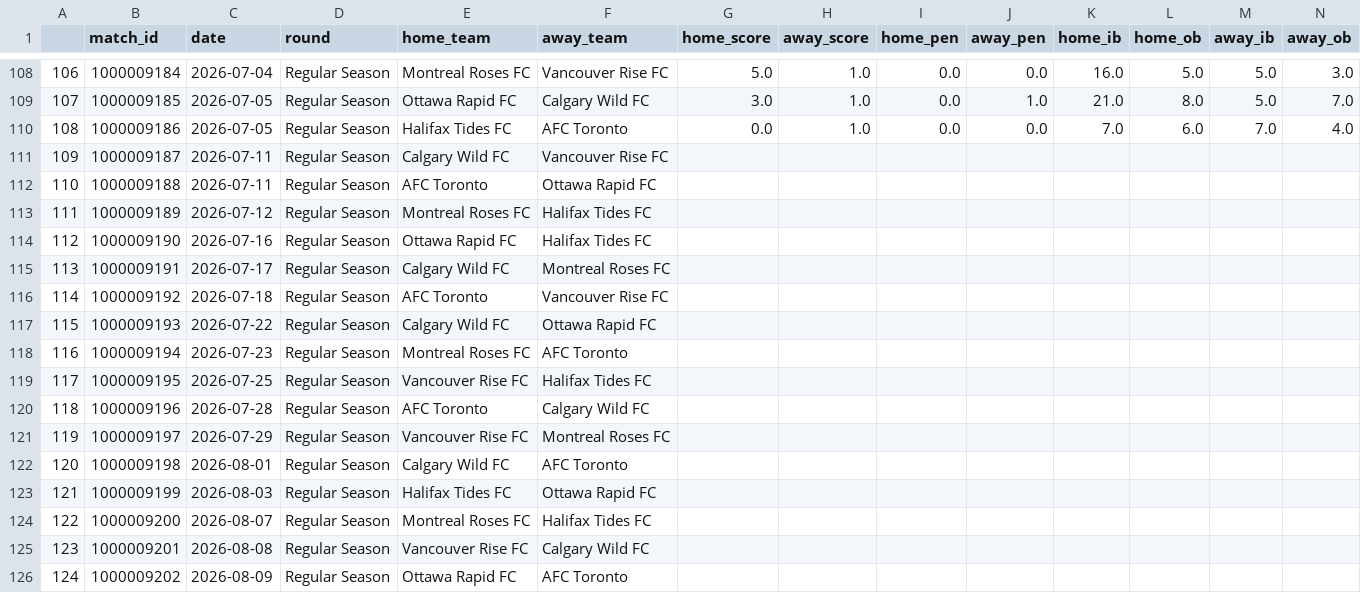
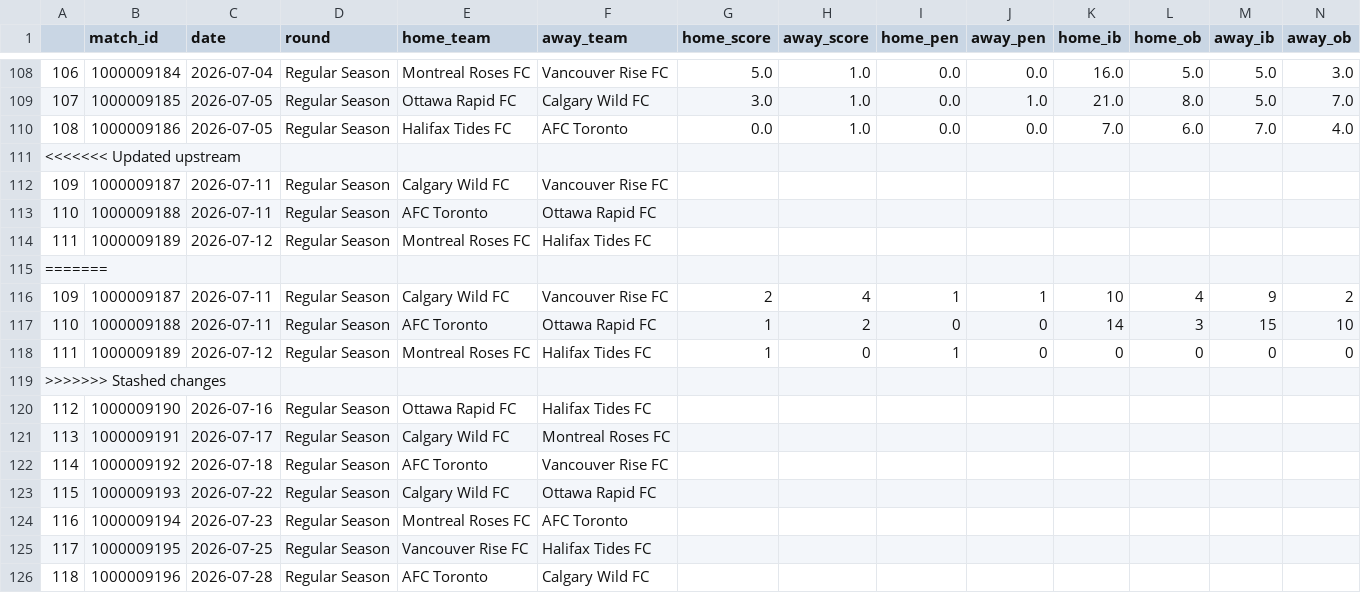
Before and after one commit to ajrb93/nsl_analytics_app, a CSV file: data/Matches.csv, drawn as a sheet; only a part is shown, gaps mark what is left out; the shorter side is filled out with more unchanged rows; rows hold the shown columns only; the diff names each change by its address in the sheet, - before the commit and + after, or states it on an @@ line.

Commit message:
20260713

```diff
--- a/data/Matches.csv
+++ b/data/Matches.csv
+row 111: <<<<<<< Updated upstream
+row 115: =======
+row 116: 109 | 1000009187 | 2026-07-11 | Regular Season | Calgary Wild FC | Vancouver Rise FC | 2 | 4 | 1 | 1 | 10 | 4 | 9 | 2
+row 117: 110 | 1000009188 | 2026-07-11 | Regular Season | AFC Toronto | Ottawa Rapid FC | 1 | 2 | 0 | 0 | 14 | 3 | 15 | 10
+row 118: 111 | 1000009189 | 2026-07-12 | Regular Season | Montreal Roses FC | Halifax Tides FC | 1 | 0 | 1 | 0 | 0 | 0 | 0 | 0
+row 119: >>>>>>> Stashed changes
```
